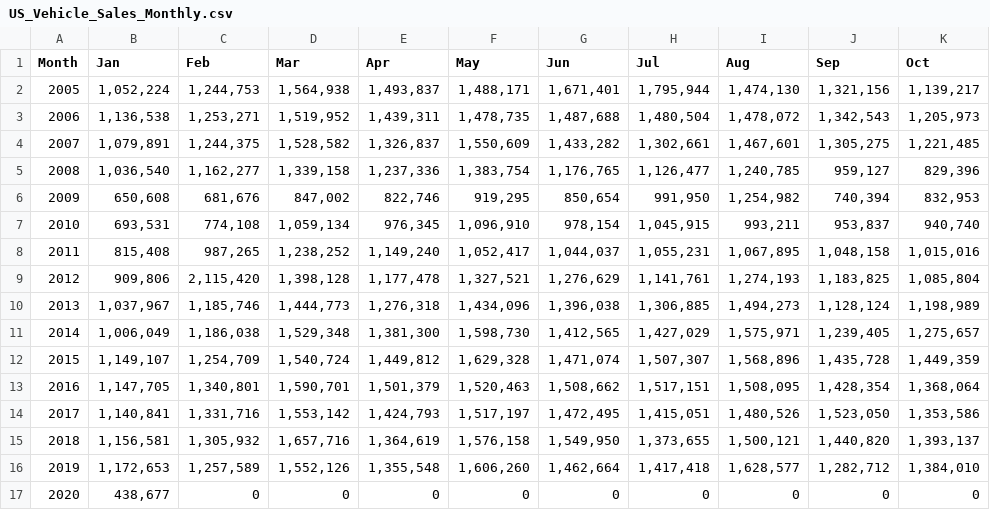
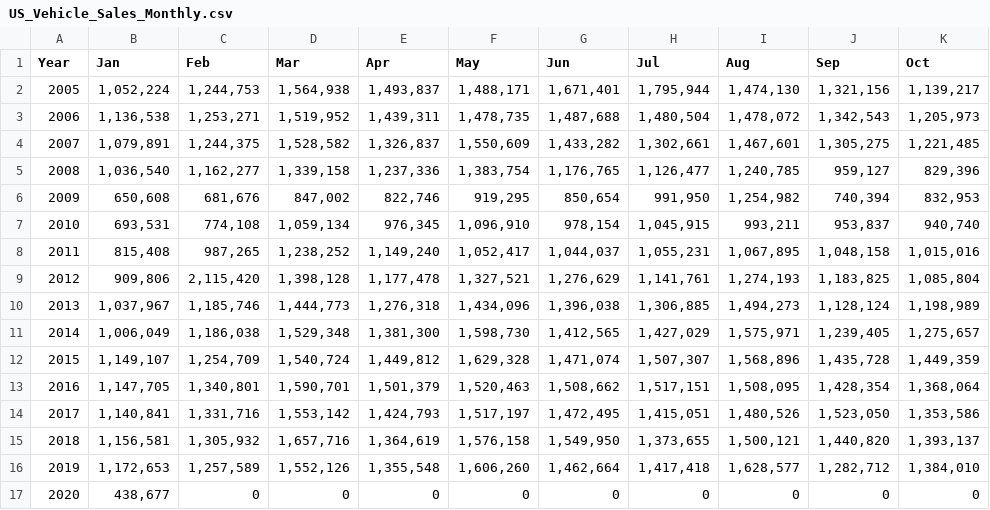
Before and after one commit to info201b-wi20/final-project-zc-kj-db, a CSV file: data/US_Vehicle_Sales_Monthly.csv, drawn as a sheet; only a part is shown; the diff names each change by its address in the sheet, - before the commit and + after, or states it on an @@ line.

```diff
--- a/data/US_Vehicle_Sales_Monthly.csv
+++ b/data/US_Vehicle_Sales_Monthly.csv
-A1: Month
+A1: Year
```
Also changed, not shown: data/Seattle_WA_Premium_Gasoline_Prices_Monthly.csv.
